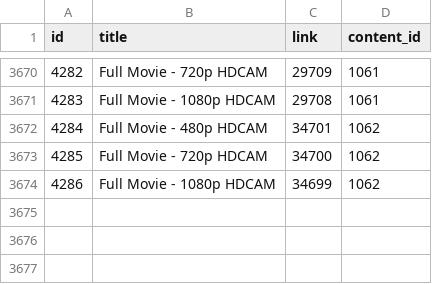
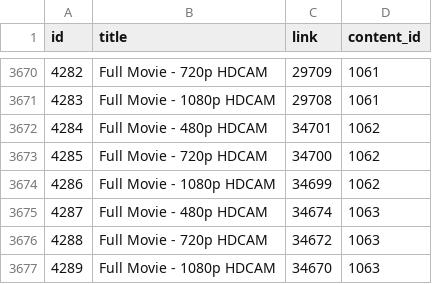
Before and after one commit to Samad-Ansari/movie-review, a CSV file: data/links_rows.csv, drawn as a sheet; only a part is shown, gaps mark what is left out.

Commit message:
Update links_rows.csv

```diff
--- a/data/links_rows.csv
+++ b/data/links_rows.csv
@@ -3674 +3674,4 @@ id,title,link,content_id
 4286,Full Movie - 1080p HDCAM,34699,1062
+4287,Full Movie - 480p HDCAM,34674,1063
+4288,Full Movie - 720p HDCAM,34672,1063
+4289,Full Movie - 1080p HDCAM,34670,1063
```
